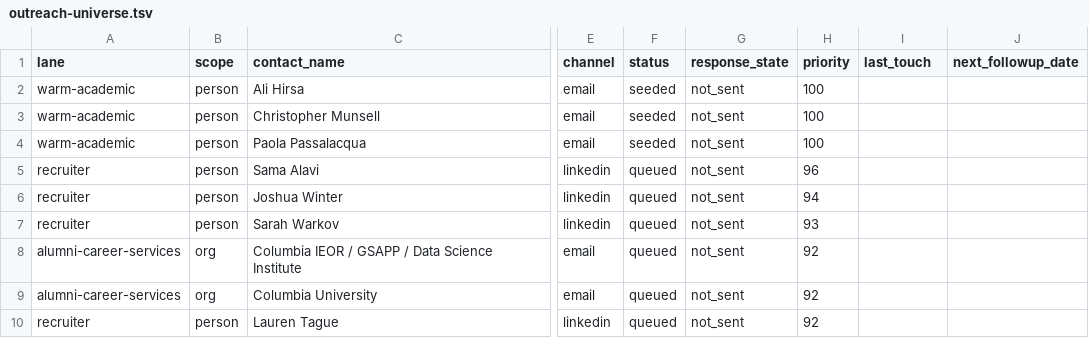
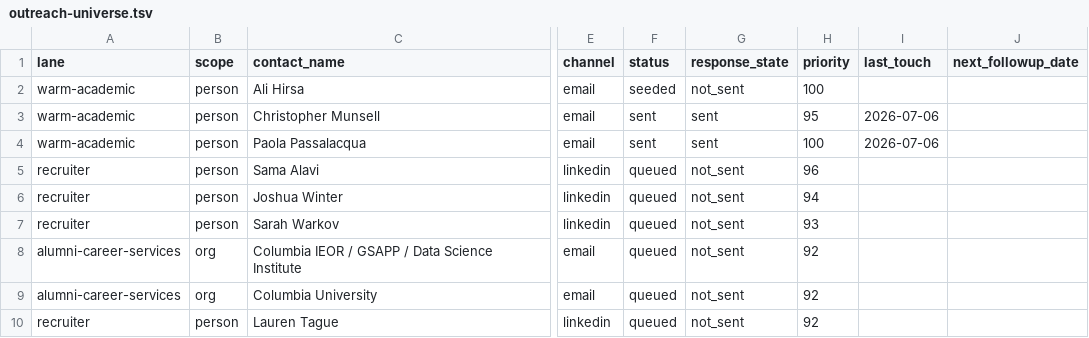
Before and after one commit to dhardestylewis/career-ops, a TSV file: data/outreach-universe.tsv, drawn as a sheet; only a part is shown, gaps mark what is left out; the diff names each change by its address in the sheet, - before the commit and + after, or states it on an @@ line.

```diff
--- a/data/outreach-universe.tsv
+++ b/data/outreach-universe.tsv
-F3:F4 (status): seeded
+F3:F4 (status): sent
-G3:G4 (response_state): not_sent
+G3:G4 (response_state): sent
-H3 (priority): 100
+H3 (priority): 95
-I3:I4 (last_touch): (empty)
+I3:I4 (last_touch): 2026-07-06
```
Also changed, not shown: data/outreach-queue.tsv, data/outreach-targets.tsv, 5 other files.
